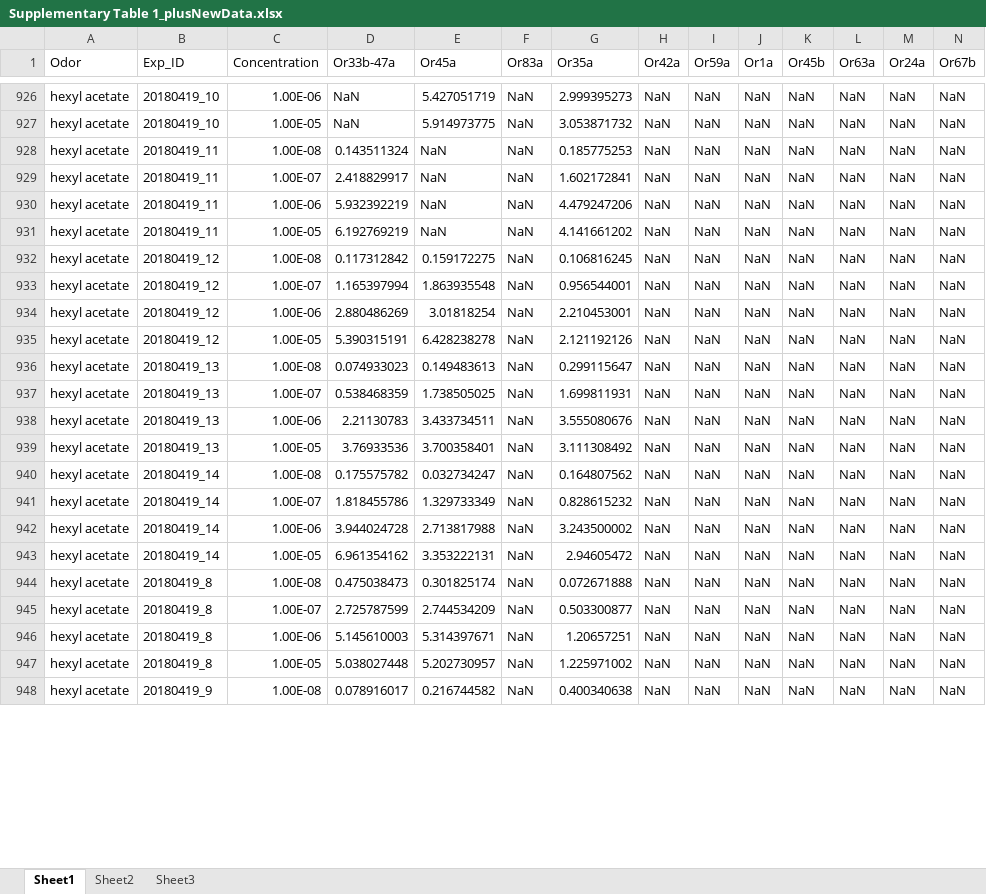
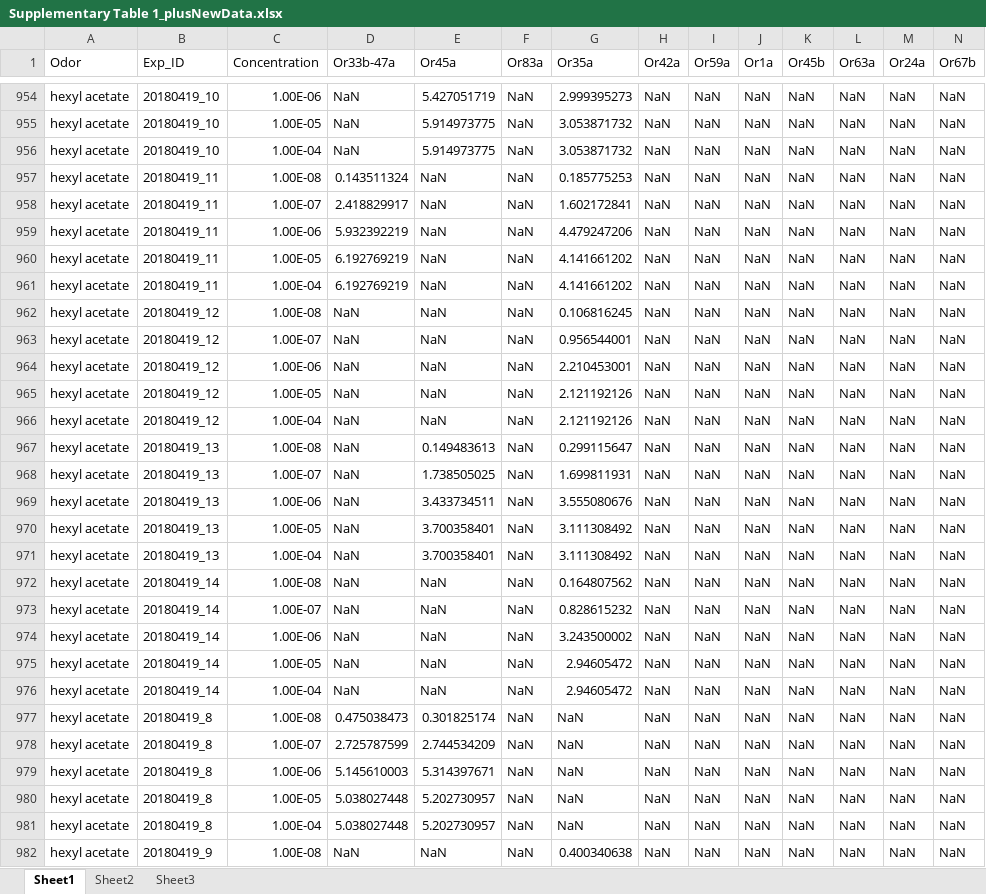
Before and after one commit to samuellab/Larval-ORN, an Excel workbook: data_2nd_round/Supplementary Table 1_plusNewData.xlsx, sheet Sheet1, drawn as a sheet; only a part is shown, gaps mark what is left out; values as stored, in another font and other column widths than the file's, no borders; addresses are those after the commit; rows hold the shown columns only; the diff covers the shown part only; the diff names each change by its address in the sheet, - before the commit and + after, or states it on an @@ line.

```diff
--- a/data_2nd_round/Supplementary Table 1_plusNewData.xlsx (sheet Sheet1)
+++ b/data_2nd_round/Supplementary Table 1_plusNewData.xlsx (sheet Sheet1)
+row 956: hexyl acetate | 20180419_10 | 1.00E-04 | NaN | 5.914973775 | NaN | 3.053871732 | NaN | NaN | NaN | NaN | NaN | NaN | NaN
+row 961: hexyl acetate | 20180419_11 | 1.00E-04 | 6.192769219 | NaN | NaN | 4.141661202 | NaN | NaN | NaN | NaN | NaN | NaN | NaN
-D962 (Or33b-47a): 0.117312842
+D962 (Or33b-47a): NaN
-E962 (Or45a): 0.159172275
+E962 (Or45a): NaN
-D963 (Or33b-47a): 1.165397994
+D963 (Or33b-47a): NaN
-E963 (Or45a): 1.863935548
+E963 (Or45a): NaN
-D964 (Or33b-47a): 2.880486269
+D964 (Or33b-47a): NaN
-E964 (Or45a): 3.01818254
+E964 (Or45a): NaN
-D965 (Or33b-47a): 5.390315191
+D965 (Or33b-47a): NaN
-E965 (Or45a): 6.428238278
+E965 (Or45a): NaN
+row 966: hexyl acetate | 20180419_12 | 1.00E-04 | NaN | NaN | NaN | 2.121192126 | NaN | NaN | NaN | NaN | NaN | NaN | NaN
-D967 (Or33b-47a): 0.074933023
+D967 (Or33b-47a): NaN
-D968 (Or33b-47a): 0.538468359
+D968 (Or33b-47a): NaN
-D969 (Or33b-47a): 2.21130783
+D969 (Or33b-47a): NaN
-D970 (Or33b-47a): 3.76933536
+D970 (Or33b-47a): NaN
+row 971: hexyl acetate | 20180419_13 | 1.00E-04 | NaN | 3.700358401 | NaN | 3.111308492 | NaN | NaN | NaN | NaN | NaN | NaN | NaN
-D972 (Or33b-47a): 0.175575782
+D972 (Or33b-47a): NaN
-E972 (Or45a): 0.032734247
+E972 (Or45a): NaN
-D973 (Or33b-47a): 1.818455786
+D973 (Or33b-47a): NaN
-E973 (Or45a): 1.329733349
+E973 (Or45a): NaN
-D974 (Or33b-47a): 3.944024728
+D974 (Or33b-47a): NaN
-E974 (Or45a): 2.713817988
+E974 (Or45a): NaN
-D975 (Or33b-47a): 6.961354162
+D975 (Or33b-47a): NaN
-E975 (Or45a): 3.353222131
+E975 (Or45a): NaN
+row 976: hexyl acetate | 20180419_14 | 1.00E-04 | NaN | NaN | NaN | 2.94605472 | NaN | NaN | NaN | NaN | NaN | NaN | NaN
-G977 (Or35a): 0.072671888
+G977 (Or35a): NaN
-G978 (Or35a): 0.503300877
+G978 (Or35a): NaN
-G979 (Or35a): 1.20657251
+G979 (Or35a): NaN
-G980 (Or35a): 1.225971002
+G980 (Or35a): NaN
+row 981: hexyl acetate | 20180419_8 | 1.00E-04 | 5.038027448 | 5.202730957 | NaN | NaN | NaN | NaN | NaN | NaN | NaN | NaN | NaN
-D982 (Or33b-47a): 0.078916017
+D982 (Or33b-47a): NaN
-E982 (Or45a): 0.216744582
+E982 (Or45a): NaN
```
Also changed, not shown: 29 added rows and 6 edited cells elsewhere in this sheet, 2 other files.
